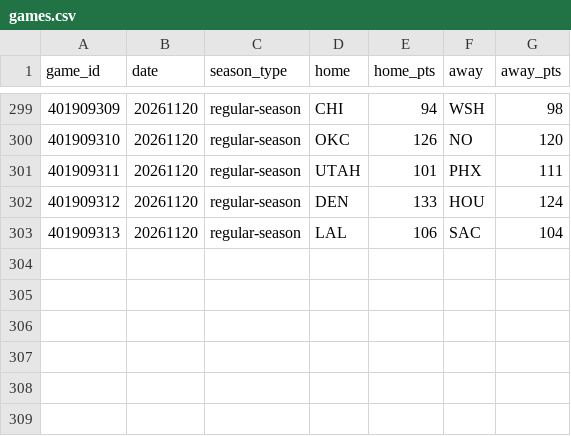
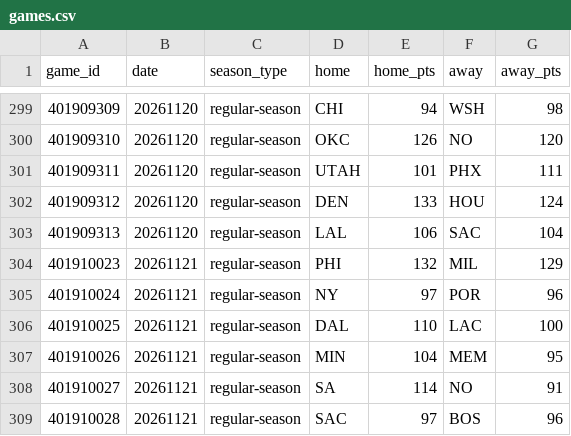
Before and after one commit to HLCLJacksonC/nba-analysis, a CSV file: games.csv, drawn as a sheet; only a part is shown, gaps mark what is left out; the diff names each change by its address in the sheet, - before the commit and + after, or states it on an @@ line.

```diff
--- a/games.csv
+++ b/games.csv
+row 304: 401910023 | 20261121 | regular-season | PHI | 132 | MIL | 129
+row 305: 401910024 | 20261121 | regular-season | NY | 97 | POR | 96
+row 306: 401910025 | 20261121 | regular-season | DAL | 110 | LAC | 100
+row 307: 401910026 | 20261121 | regular-season | MIN | 104 | MEM | 95
+row 308: 401910027 | 20261121 | regular-season | SA | 114 | NO | 91
+row 309: 401910028 | 20261121 | regular-season | SAC | 97 | BOS | 96
```
Also changed, not shown: elo_history.csv, 1 other file.
